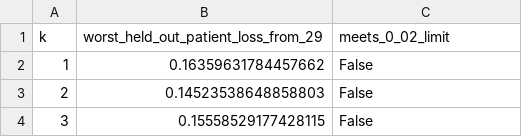
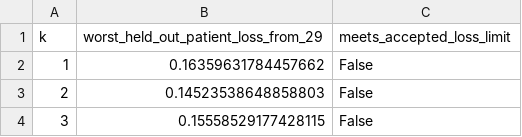
Before and after one commit to ucd-cosmos-data/26-the-optimizers-analysis, a CSV file: final_project/results/sensor_count_worst_patient_loss_curve.csv, drawn as a sheet; only a part is shown.

```diff
--- a/final_project/results/sensor_count_worst_patient_loss_curve.csv
+++ b/final_project/results/sensor_count_worst_patient_loss_curve.csv
@@ -1,2 +1,2 @@
-k,worst_held_out_patient_loss_from_29,meets_0_02_limit
+k,worst_held_out_patient_loss_from_29,meets_accepted_loss_limit
 1,0.16359631784457662,False
```
Also changed, not shown: 8 other files.
